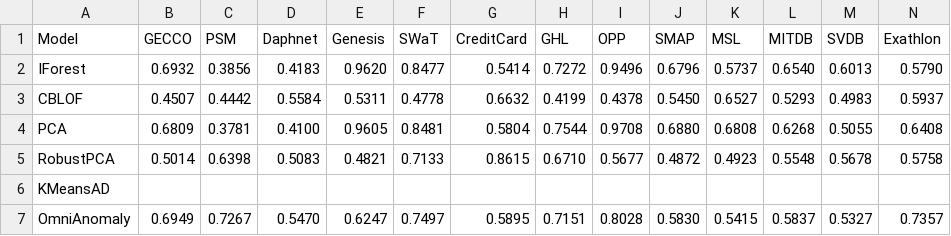
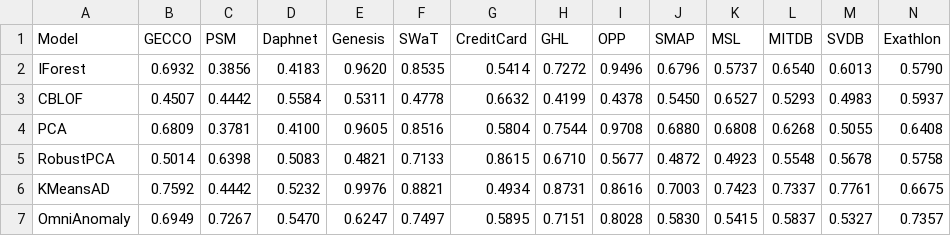
Before and after one commit to CellerCity/TSB-AD-M_Anomaly_Detection, a CSV file: compiled_results/comparison_AUC-ROC.csv, drawn as a sheet; only a part is shown; the diff covers the shown part only; the diff names each change by its address in the sheet, - before the commit and + after, or states it on an @@ line.

```diff
--- a/compiled_results/comparison_AUC-ROC.csv
+++ b/compiled_results/comparison_AUC-ROC.csv
-F2 (SWaT): 0.8477
+F2 (SWaT): 0.8535
-F4 (SWaT): 0.8481
+F4 (SWaT): 0.8516
-B6 (GECCO): (empty)
+B6 (GECCO): 0.7592
-C6 (PSM): (empty)
+C6 (PSM): 0.4442
-D6 (Daphnet): (empty)
+D6 (Daphnet): 0.5232
-E6 (Genesis): (empty)
+E6 (Genesis): 0.9976
-F6 (SWaT): (empty)
+F6 (SWaT): 0.8821
-G6 (CreditCard): (empty)
+G6 (CreditCard): 0.4934
-H6 (GHL): (empty)
+H6 (GHL): 0.8731
-I6 (OPP): (empty)
+I6 (OPP): 0.8616
-J6 (SMAP): (empty)
+J6 (SMAP): 0.7003
-K6 (MSL): (empty)
+K6 (MSL): 0.7423
-L6 (MITDB): (empty)
+L6 (MITDB): 0.7337
-M6 (SVDB): (empty)
+M6 (SVDB): 0.7761
-N6 (Exathlon): (empty)
+N6 (Exathlon): 0.6675
```
Also changed, not shown: 3 edited cells elsewhere in this file, compiled_results/comparison_AUC-PR.csv, compiled_results/comparison_Event-based-F1.csv, 16 other files.
